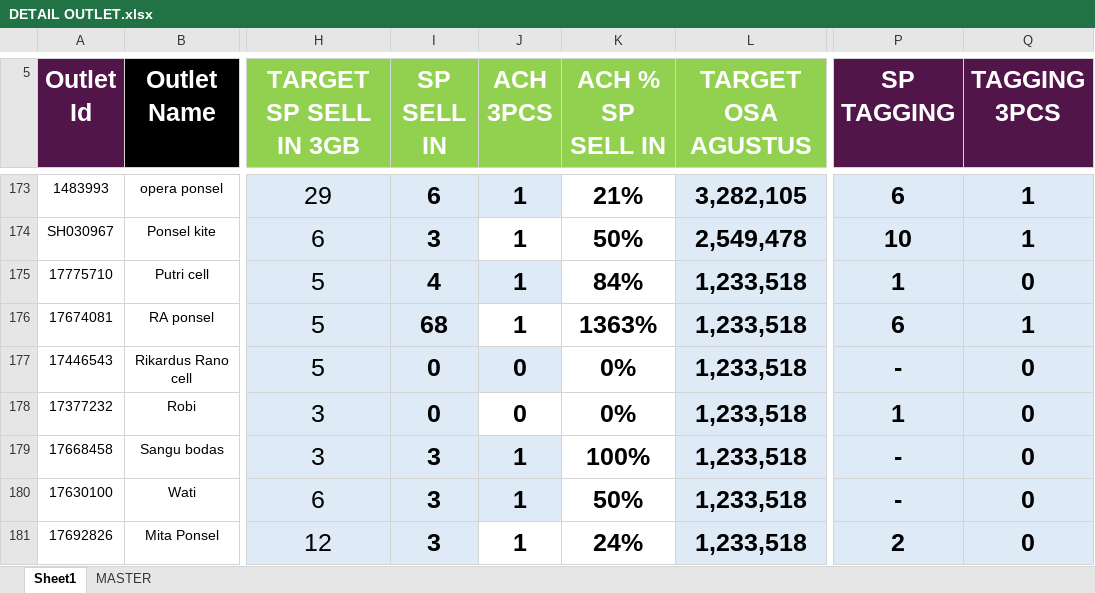
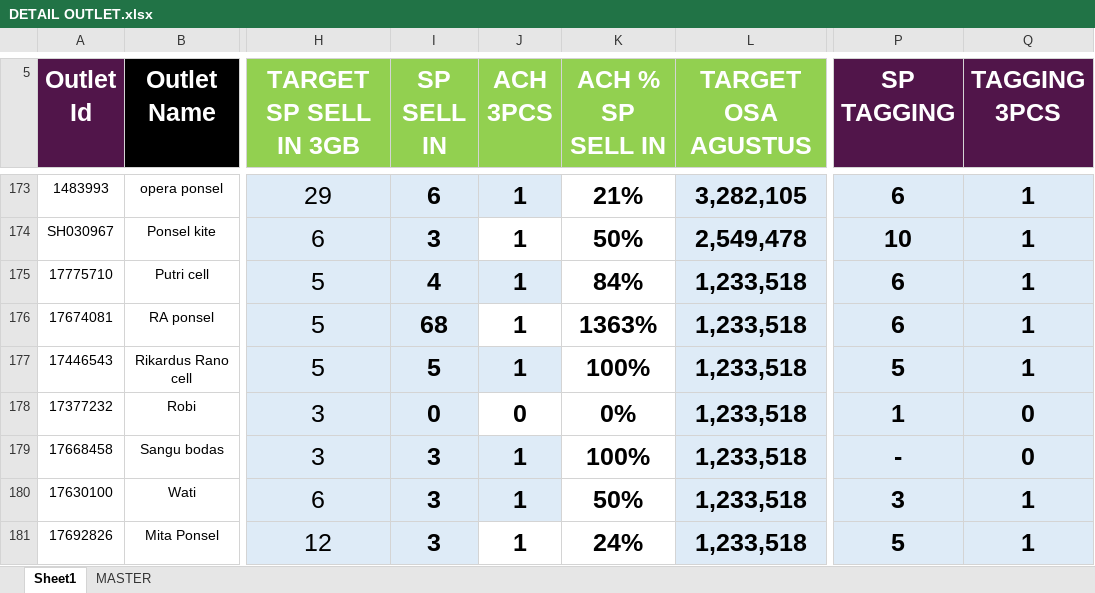
Before and after one commit to heryirwansyah05-cpu/Dashboard_Bengkayang, an Excel workbook: DETAIL OUTLET.xlsx, sheet Sheet1, drawn as a sheet; only a part is shown, gaps mark what is left out; values as stored, in another font and other column widths than the file's, no borders; conditional formats not drawn; the diff covers the shown part only; the diff names each change by its address in the sheet, - before the commit and + after, or states it on an @@ line.

```diff
--- a/DETAIL OUTLET.xlsx (sheet Sheet1)
+++ b/DETAIL OUTLET.xlsx (sheet Sheet1)
-P175 (SP TAGGING): 1
+P175 (SP TAGGING): 6
-Q175 (TAGGING 3PCS): 0
+Q175 (TAGGING 3PCS): 1
-I177 (SP SELL IN): 0
+I177 (SP SELL IN): 5
-J177 (ACH 3PCS): 0
+J177 (ACH 3PCS): 1
-K177 (ACH % SP SELL IN): 0%
+K177 (ACH % SP SELL IN): 100%
-P177 (SP TAGGING): -
+P177 (SP TAGGING): 5
-Q177 (TAGGING 3PCS): 0
+Q177 (TAGGING 3PCS): 1
-P180 (SP TAGGING): -
+P180 (SP TAGGING): 3
-Q180:Q181 (TAGGING 3PCS): 0
+Q180:Q181 (TAGGING 3PCS): 1
-P181 (SP TAGGING): 2
+P181 (SP TAGGING): 5
```
Also changed, not shown: 280 edited cells elsewhere in this sheet, GAP DAILY KPI DSE.xlsx, MS BENGKAYANG 19 JULI 2026.xlsx, 1 other file.
